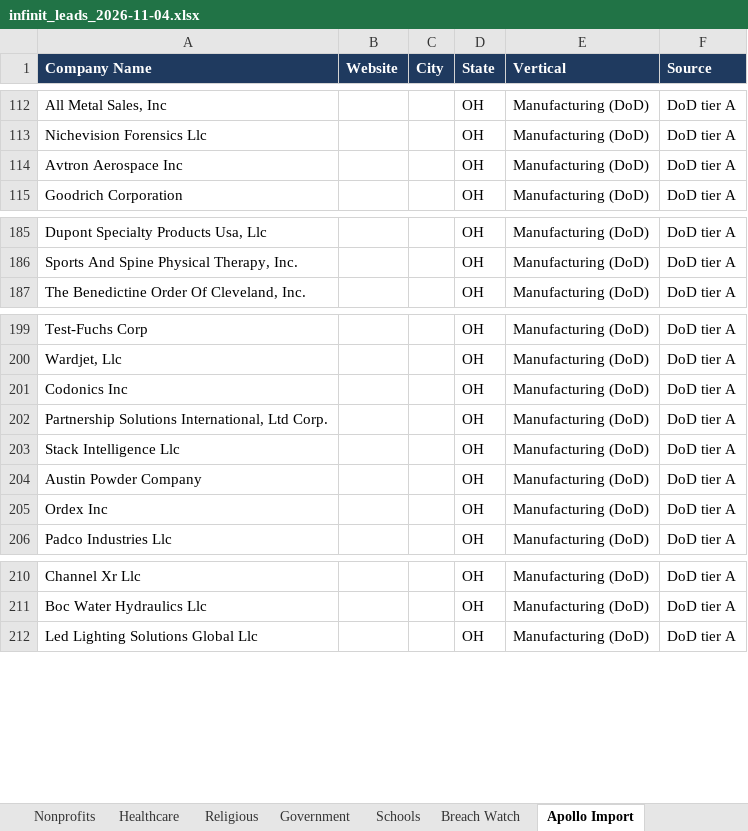
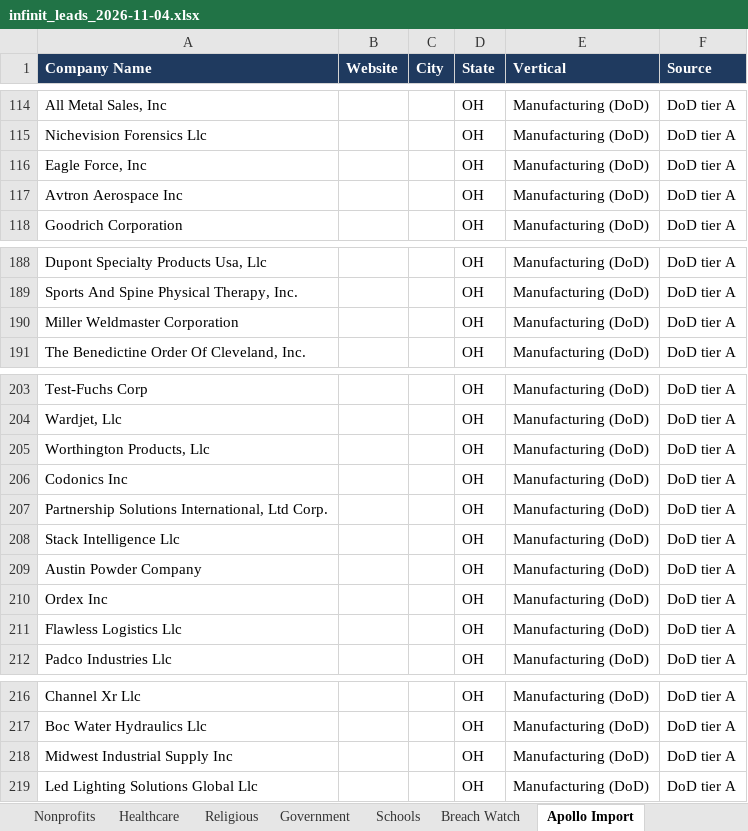
Before and after one commit to jdaub7360-dev/lead-gen, an Excel workbook: output/infinit_leads_2026-11-04.xlsx, sheet Apollo Import, drawn as a sheet; only a part is shown, gaps mark what is left out; values as stored, in another font and other column widths than the file's, no borders; conditional formats not drawn; the diff covers the shown part only; the diff names each change by its address in the sheet, - before the commit and + after, or states it on an @@ line.

```diff
--- a/output/infinit_leads_2026-11-04.xlsx (sheet Apollo Import)
+++ b/output/infinit_leads_2026-11-04.xlsx (sheet Apollo Import)
+row 116: Eagle Force, Inc |  |  | OH | Manufacturing (DoD) | DoD tier A
+row 190: Miller Weldmaster Corporation |  |  | OH | Manufacturing (DoD) | DoD tier A
+row 205: Worthington Products, Llc |  |  | OH | Manufacturing (DoD) | DoD tier A
+row 211: Flawless Logistics Llc |  |  | OH | Manufacturing (DoD) | DoD tier A
+row 218: Midwest Industrial Supply Inc |  |  | OH | Manufacturing (DoD) | DoD tier A
```
Also changed, not shown: 5 added rows, 3 removed rows and 6 moved rows elsewhere in this sheet, sheet Government, sheet Manufacturing (DoD), sheet Schools, sheet Top Leads, sheet Drafts, sheet Summary, other sheet tabs, 14 other files.
